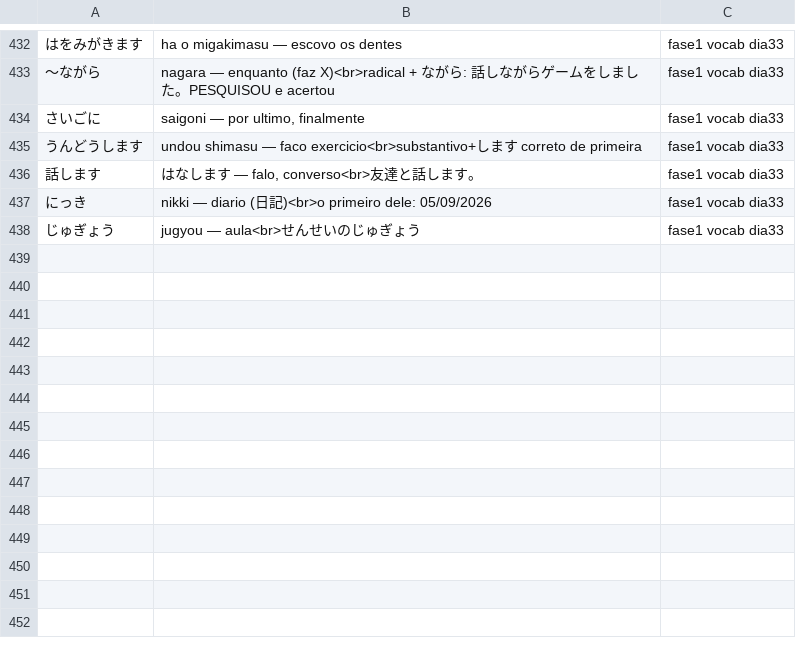
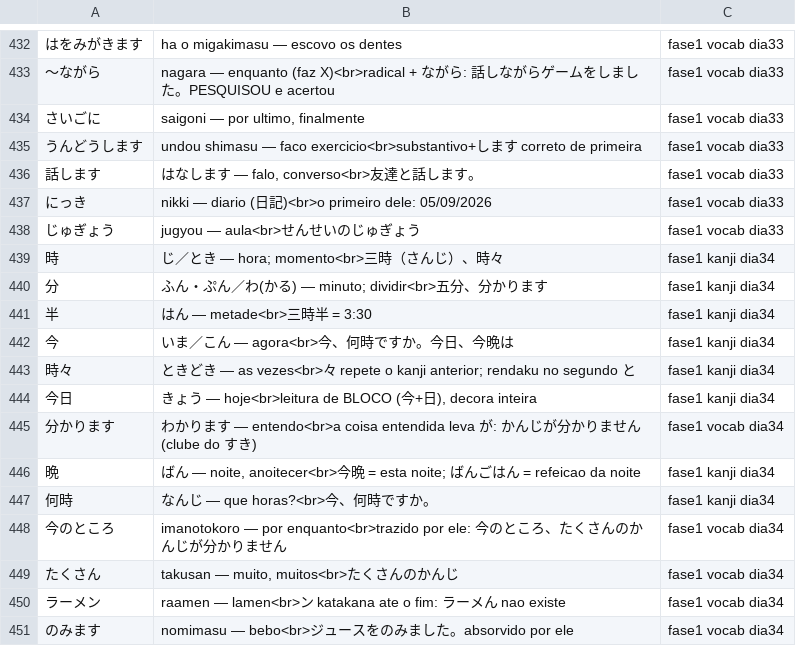
Before and after one commit to VinciusGoulart/japones-jlpt, a TSV file: progresso/vocabulario.tsv, drawn as a sheet; only a part is shown, gaps mark what is left out; the diff names each change by its address in the sheet, - before the commit and + after, or states it on an @@ line.

```diff
--- a/progresso/vocabulario.tsv
+++ b/progresso/vocabulario.tsv
+row 439: 時 | じ／とき — hora; momento<br>三時（さんじ）、時々 | fase1 kanji dia34
+row 440: 分 | ふん・ぷん／わ(かる) — minuto; dividir<br>五分、分かります | fase1 kanji dia34
+row 441: 半 | はん — metade<br>三時半 = 3:30 | fase1 kanji dia34
+row 442: 今 | いま／こん — agora<br>今、何時ですか。今日、今晩は | fase1 kanji dia34
+row 443: 時々 | ときどき — as vezes<br>々 repete o kanji anterior; rendaku no segundo と | fase1 kanji dia34
+row 444: 今日 | きょう — hoje<br>leitura de BLOCO (今+日), decora inteira | fase1 kanji dia34
+row 445: 分かります | わかります — entendo<br>a coisa entendida leva が: かんじが分かりません (clube do すき) | fase1 vocab dia34
+row 446: 晩 | ばん — noite, anoitecer<br>今晩 = esta noite; ばんごはん = refeicao da noite | fase1 kanji dia34
+row 447: 何時 | なんじ — que horas?<br>今、何時ですか。 | fase1 kanji dia34
+row 448: 今のところ | imanotokoro — por enquanto<br>trazido por ele: 今のところ、たくさんのかんじが分かりません | fase1 vocab dia34
+row 449: たくさん | takusan — muito, muitos<br>たくさんのかんじ | fase1 vocab dia34
+row 450: ラーメン | raamen — lamen<br>ン katakana ate o fim: ラーメん nao existe | fase1 vocab dia34
+row 451: のみます | nomimasu — bebo<br>ジュースをのみました。absorvido por ele | fase1 vocab dia34
```
Also changed, not shown: 2 other files.
